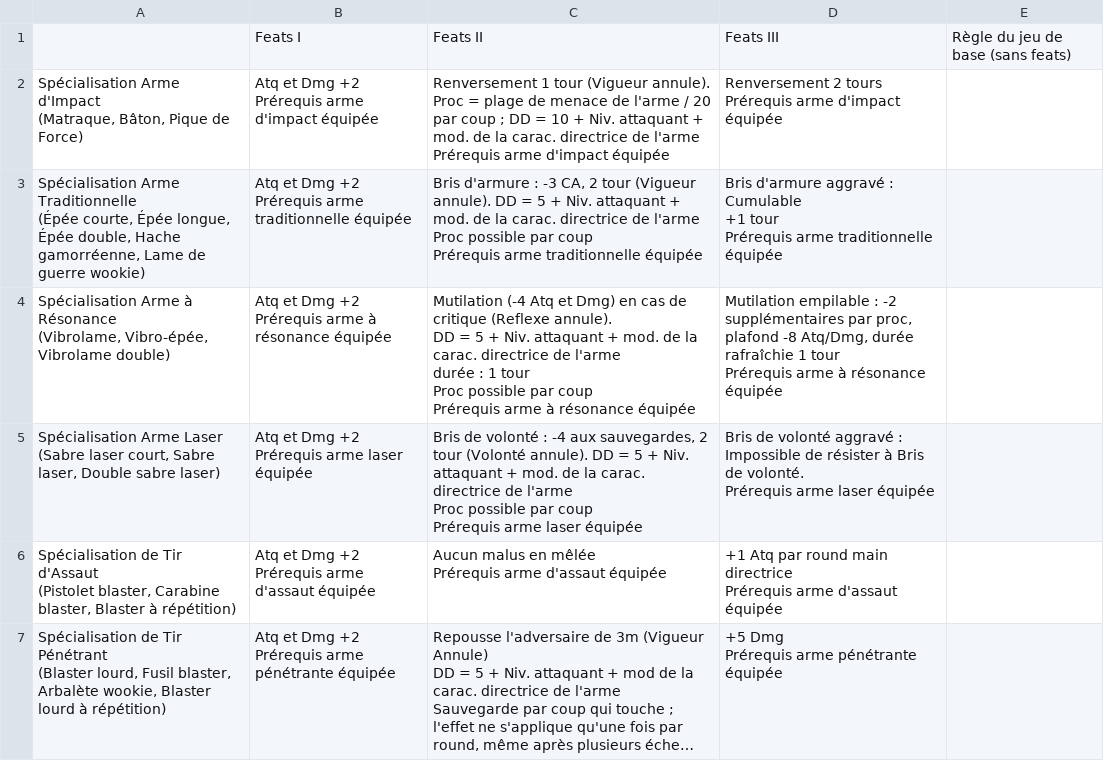
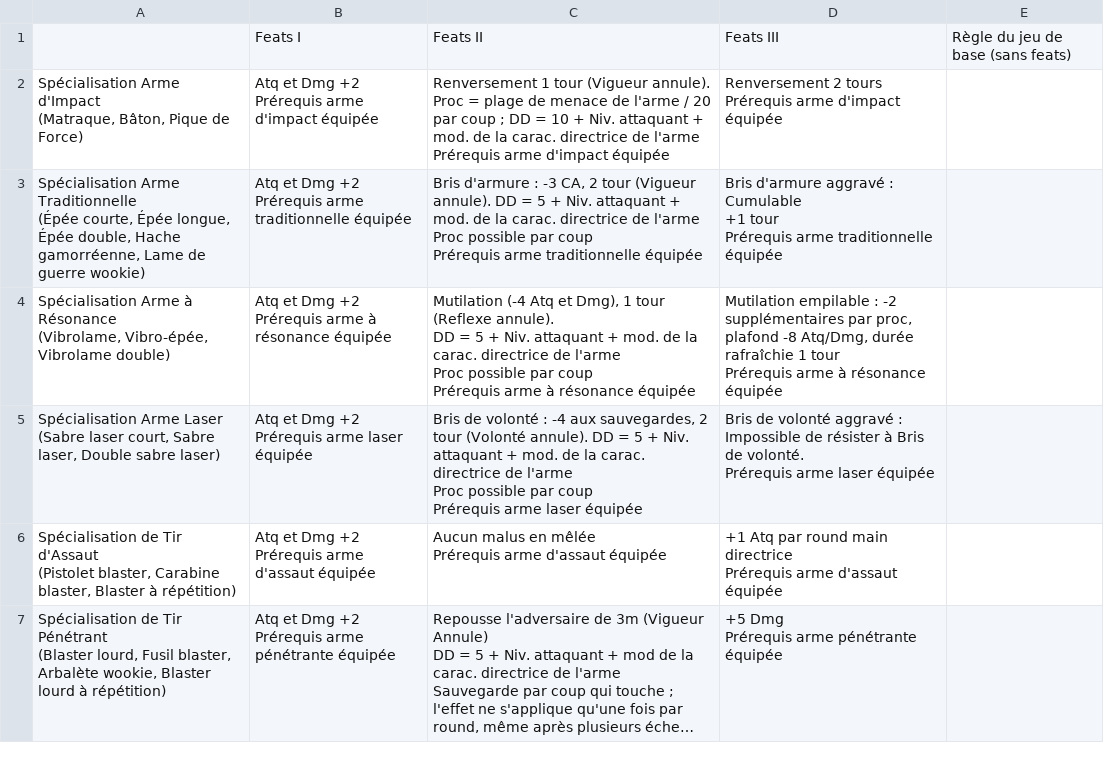
Before and after one commit to Tyraen1er/D20_Overhaul_KotOR_2, a CSV file: Kotor 2 - rééquilibrage - Spécialisation d'arme.csv, drawn as a sheet; only a part is shown; long unchanged cells end in ….

```diff
--- a/Kotor 2 - rééquilibrage - Spécialisation d'arme.csv
+++ b/Kotor 2 - rééquilibrage - Spécialisation d'arme.csv
@@ -13,10 +13,9 @@ Prérequis arme traditionnelle équipée","Bris d'armure aggravé : Cumulable
 Prérequis arme traditionnelle équipée",
-"Spécialisation Arme à Résonance
-(Vibrolame, Vibro-épée, Vibrolame double)","Atq et Dmg +2
-Prérequis arme à résonance équipée","Mutilation (-4 Atq et Dmg) en cas de critique (Reflexe annule).
-DD = 5 + Niv. attaquant + mod. de la carac. directrice de l'arme
-durée : 1 tour
-Proc possible par coup
-Prérequis arme à résonance équipée","Mutilation empilable : -2 supplémentaires par proc, plafond -8 Atq/Dmg, durée rafraîchie 1 tour
-Prérequis arme à résonance équipée",
+"Spécialisation Arme à Résonance
+(Vibrolame, Vibro-épée, Vibrolame double)","Atq et Dmg +2
+Prérequis arme à résonance équipée","Mutilation (-4 Atq et Dmg), 1 tour (Reflexe annule).
+DD = 5 + Niv. attaquant + mod. de la carac. directrice de l'arme
+Proc possible par coup
+Prérequis arme à résonance équipée","Mutilation empilable : -2 supplémentaires par proc, plafond -8 Atq/Dmg, durée rafraîchie 1 tour
+Prérequis arme à résonance équipée",
 "Spécialisation Arme Laser
```
Also changed, not shown: Kotor 2 - rééquilibrage - Style de combat.csv, Kotor 2 - rééquilibrage - WIP Feats.csv, 8 other files.
